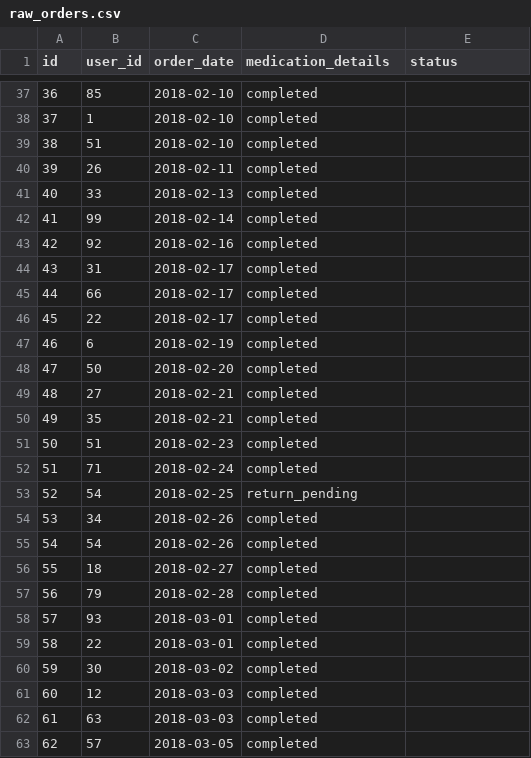
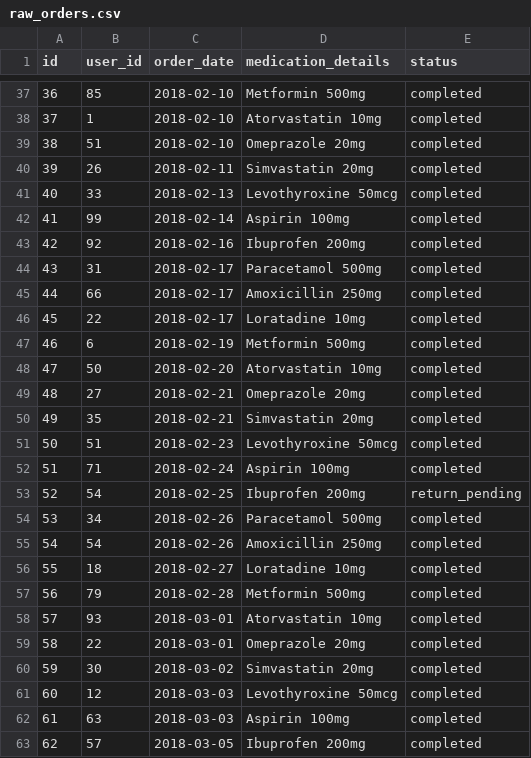
Before and after one commit to nehiljain/jaffle_shop_duckdb_dev_sales, a CSV file: seeds/raw_orders.csv, drawn as a sheet; only a part is shown, gaps mark what is left out; the diff covers the shown part only.

```diff
--- a/seeds/raw_orders.csv
+++ b/seeds/raw_orders.csv
@@ -37,27 +37,27 @@ id,user_id,order_date,medication_details,status
-36,85,2018-02-10,completed
-37,1,2018-02-10,completed
-38,51,2018-02-10,completed
-39,26,2018-02-11,completed
-40,33,2018-02-13,completed
-41,99,2018-02-14,completed
-42,92,2018-02-16,completed
-43,31,2018-02-17,completed
-44,66,2018-02-17,completed
-45,22,2018-02-17,completed
-46,6,2018-02-19,completed
-47,50,2018-02-20,completed
-48,27,2018-02-21,completed
-49,35,2018-02-21,completed
-50,51,2018-02-23,completed
-51,71,2018-02-24,completed
-52,54,2018-02-25,return_pending
-53,34,2018-02-26,completed
-54,54,2018-02-26,completed
-55,18,2018-02-27,completed
-56,79,2018-02-28,completed
-57,93,2018-03-01,completed
-58,22,2018-03-01,completed
-59,30,2018-03-02,completed
-60,12,2018-03-03,completed
-61,63,2018-03-03,completed
-62,57,2018-03-05,completed
+36,85,2018-02-10,Metformin 500mg,completed
+37,1,2018-02-10,Atorvastatin 10mg,completed
+38,51,2018-02-10,Omeprazole 20mg,completed
+39,26,2018-02-11,Simvastatin 20mg,completed
+40,33,2018-02-13,Levothyroxine 50mcg,completed
+41,99,2018-02-14,Aspirin 100mg,completed
+42,92,2018-02-16,Ibuprofen 200mg,completed
+43,31,2018-02-17,Paracetamol 500mg,completed
+44,66,2018-02-17,Amoxicillin 250mg,completed
+45,22,2018-02-17,Loratadine 10mg,completed
+46,6,2018-02-19,Metformin 500mg,completed
+47,50,2018-02-20,Atorvastatin 10mg,completed
+48,27,2018-02-21,Omeprazole 20mg,completed
+49,35,2018-02-21,Simvastatin 20mg,completed
+50,51,2018-02-23,Levothyroxine 50mcg,completed
+51,71,2018-02-24,Aspirin 100mg,completed
+52,54,2018-02-25,Ibuprofen 200mg,return_pending
+53,34,2018-02-26,Paracetamol 500mg,completed
+54,54,2018-02-26,Amoxicillin 250mg,completed
+55,18,2018-02-27,Loratadine 10mg,completed
+56,79,2018-02-28,Metformin 500mg,completed
+57,93,2018-03-01,Atorvastatin 10mg,completed
+58,22,2018-03-01,Omeprazole 20mg,completed
+59,30,2018-03-02,Simvastatin 20mg,completed
+60,12,2018-03-03,Levothyroxine 50mcg,completed
+61,63,2018-03-03,Aspirin 100mg,completed
+62,57,2018-03-05,Ibuprofen 200mg,completed
```
Also changed, not shown: 124 edited cells elsewhere in this file, seeds/raw_customers.csv, seeds/raw_payments.csv.
